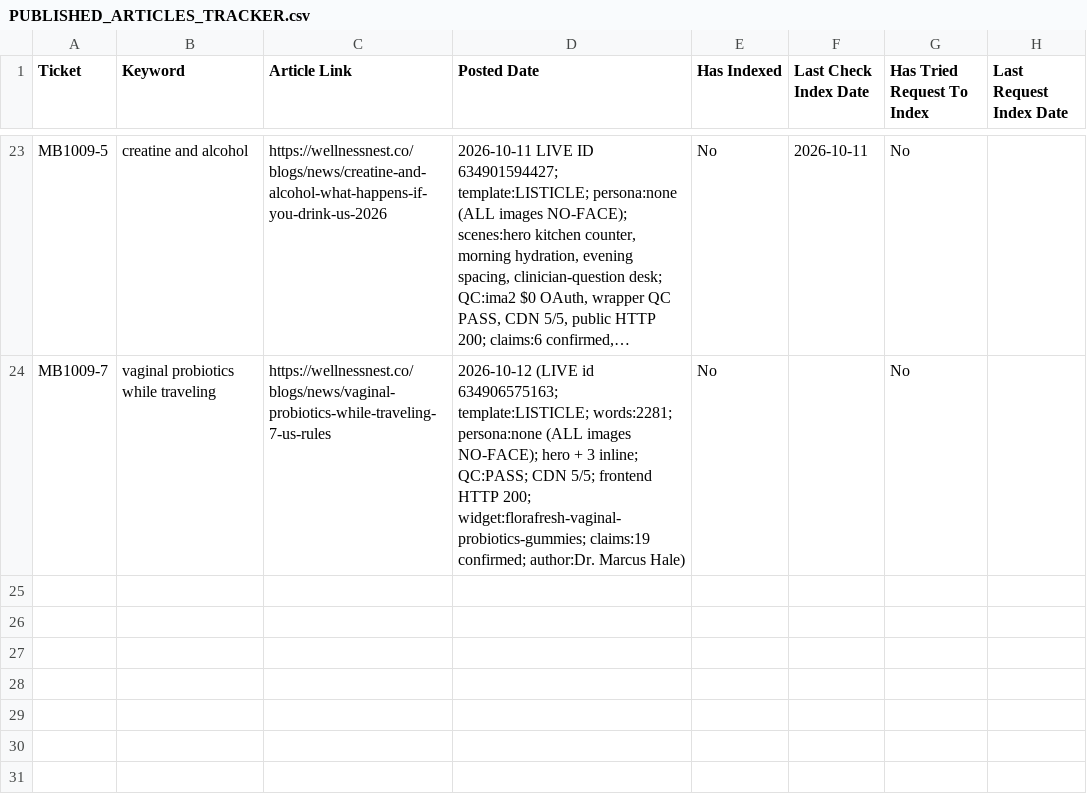
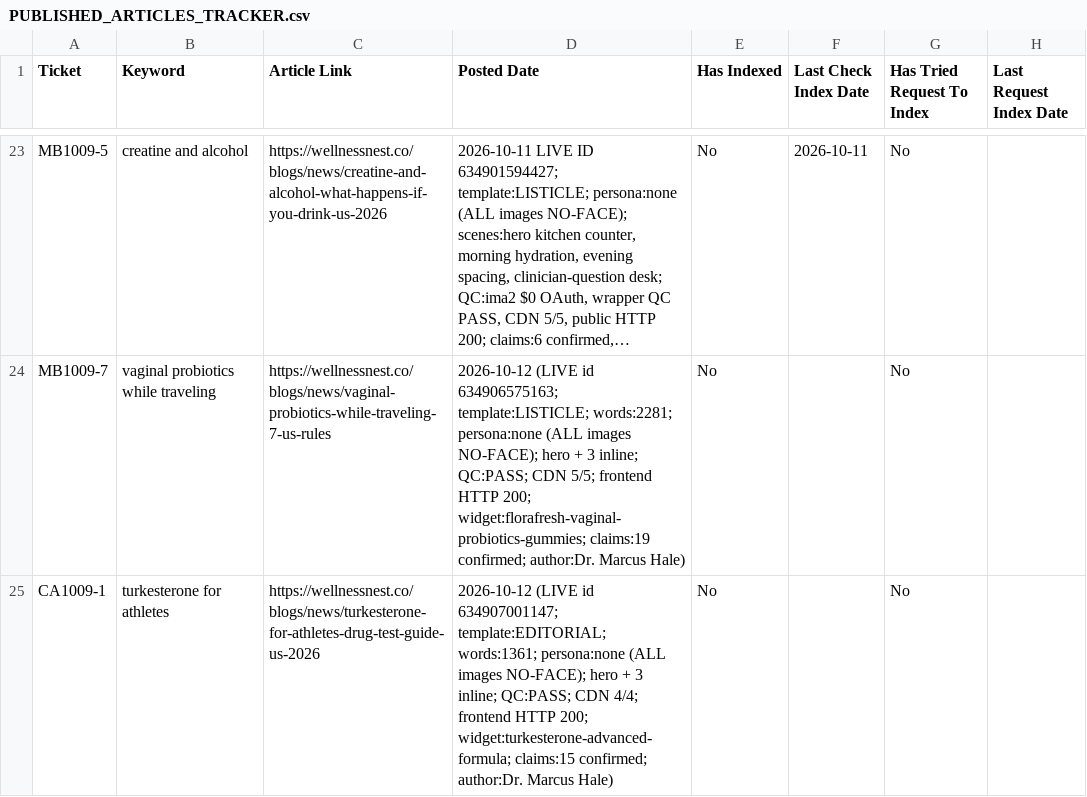
Before and after one commit to tuanquang269/genseo, a CSV file: PUBLISHED_ARTICLES_TRACKER.csv, drawn as a sheet; only a part is shown, gaps mark what is left out; long unchanged cells end in …; the diff names each change by its address in the sheet, - before the commit and + after, or states it on an @@ line.

```diff
--- a/PUBLISHED_ARTICLES_TRACKER.csv
+++ b/PUBLISHED_ARTICLES_TRACKER.csv
+row 25: CA1009-1 | turkesterone for athletes | https://wellnessnest.co/blogs/news/turkesterone-for-athletes-drug-test-guide-us-2026 | 2026-10-12 (LIVE id 634907001147; template:EDITORIAL; words:1361; persona:none (ALL images NO-FACE); hero + 3 inline; QC:PASS; CDN 4/4; frontend HTTP 200; widget:turkesterone-advanced-formula; claims:15 confirmed; author:Dr. Marcus Hale) | No |  | No
```
Also changed, not shown: 1 other file.
